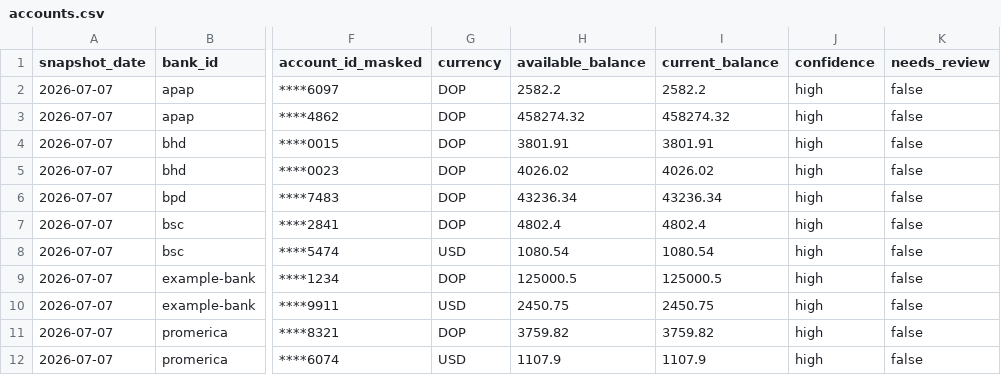
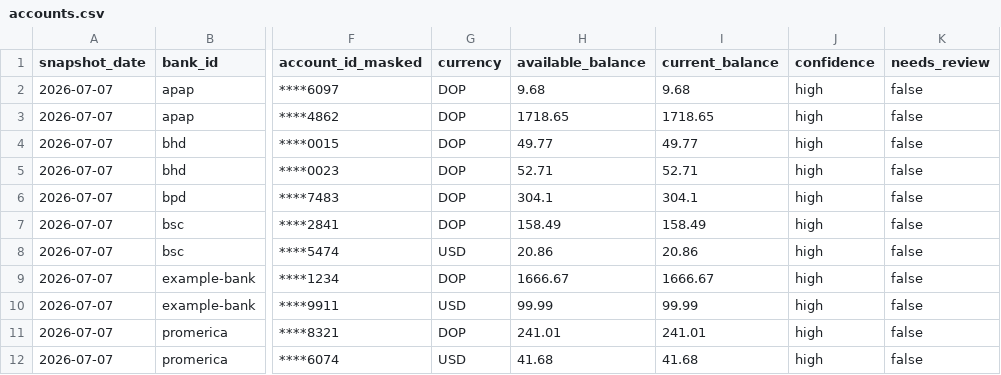
Before and after one commit to ggarciasoft/bank-atlas, a CSV file: output/accounts.csv, drawn as a sheet; only a part is shown, gaps mark what is left out; the diff names each change by its address in the sheet, - before the commit and + after, or states it on an @@ line.

```diff
--- a/output/accounts.csv
+++ b/output/accounts.csv
-H2 (available_balance): 2582.2
+H2 (available_balance): 9.68
-I2 (current_balance): 2582.2
+I2 (current_balance): 9.68
-H3 (available_balance): 458274.32
+H3 (available_balance): 1718.65
-I3 (current_balance): 458274.32
+I3 (current_balance): 1718.65
-H4 (available_balance): 3801.91
+H4 (available_balance): 49.77
-I4 (current_balance): 3801.91
+I4 (current_balance): 49.77
-H5 (available_balance): 4026.02
+H5 (available_balance): 52.71
-I5 (current_balance): 4026.02
+I5 (current_balance): 52.71
-H6 (available_balance): 43236.34
+H6 (available_balance): 304.1
-I6 (current_balance): 43236.34
+I6 (current_balance): 304.1
-H7 (available_balance): 4802.4
+H7 (available_balance): 158.49
-I7 (current_balance): 4802.4
+I7 (current_balance): 158.49
-H8 (available_balance): 1080.54
+H8 (available_balance): 20.86
-I8 (current_balance): 1080.54
+I8 (current_balance): 20.86
-H9 (available_balance): 125000.5
+H9 (available_balance): 1666.67
-I9 (current_balance): 125000.5
+I9 (current_balance): 1666.67
-H10 (available_balance): 2450.75
+H10 (available_balance): 99.99
-I10 (current_balance): 2450.75
+I10 (current_balance): 99.99
-H11 (available_balance): 3759.82
+H11 (available_balance): 241.01
-I11 (current_balance): 3759.82
+I11 (current_balance): 241.01
-H12 (available_balance): 1107.9
+H12 (available_balance): 41.68
-I12 (current_balance): 1107.9
+I12 (current_balance): 41.68
```
Also changed, not shown: examples/sample-statement.csv, output/credit_cards.csv, 14 other files.
